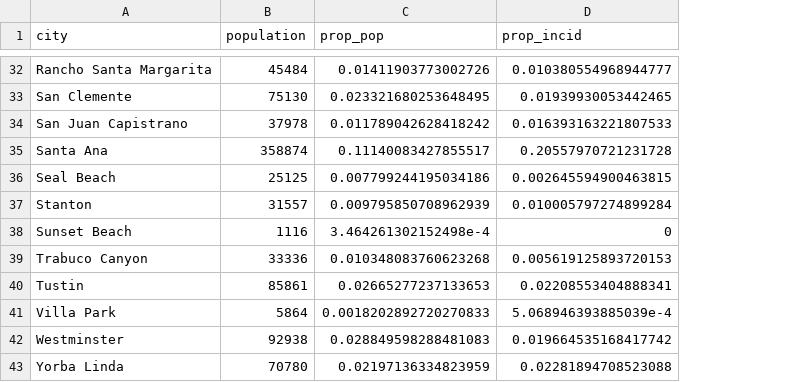
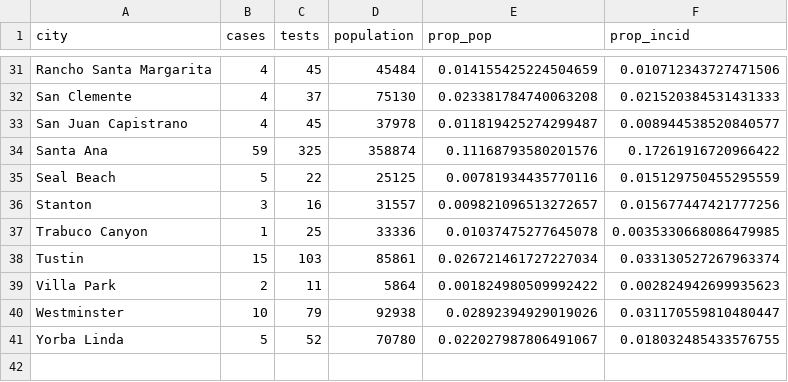
Before and after one commit to damonbayer/uci_covid_modeling2, a CSV file: data/oc_city_incidence.csv, drawn as a sheet; only a part is shown, gaps mark what is left out; removed rows and columns are numbered as before the commit, all else as after; the diff covers the shown part only; the diff names each change by its address in the sheet, - before the commit and + after, or states it on an @@ line.

```diff
--- a/data/oc_city_incidence.csv
+++ b/data/oc_city_incidence.csv
+column B (cases), rows 31-41: 4 | 4 | 4 | 59 | 5 | 3 | 1 | 15 | 2 | 10 | 5
+column C (tests), rows 31-41: 45 | 37 | 45 | 325 | 22 | 16 | 25 | 103 | 11 | 79 | 52
-E31 (prop_pop): 0.01411903773002726
+E31 (prop_pop): 0.014155425224504659
-F31 (prop_incid): 0.010380554968944777
+F31 (prop_incid): 0.010712343727471506
-E32 (prop_pop): 0.023321680253648495
+E32 (prop_pop): 0.023381784740063208
-F32 (prop_incid): 0.01939930053442465
+F32 (prop_incid): 0.021520384531431333
-E33 (prop_pop): 0.011789042628418242
+E33 (prop_pop): 0.011819425274299487
-F33 (prop_incid): 0.016393163221807533
+F33 (prop_incid): 0.008944538520840577
-E34 (prop_pop): 0.11140083427855517
+E34 (prop_pop): 0.11168793580201576
-F34 (prop_incid): 0.20557970721231728
+F34 (prop_incid): 0.17261916720966422
-E35 (prop_pop): 0.007799244195034186
+E35 (prop_pop): 0.00781934435770116
-F35 (prop_incid): 0.002645594900463815
+F35 (prop_incid): 0.015129750455295559
-E36 (prop_pop): 0.009795850708962939
+E36 (prop_pop): 0.009821096513272657
-F36 (prop_incid): 0.010005797274899284
+F36 (prop_incid): 0.015677447421777256
-row 38: Sunset Beach | 1116 | 3.464261302152498e-4 | 0
-E37 (prop_pop): 0.010348083760623268
+E37 (prop_pop): 0.01037475277645078
-F37 (prop_incid): 0.005619125893720153
+F37 (prop_incid): 0.0035330668086479985
-E38 (prop_pop): 0.02665277237133653
+E38 (prop_pop): 0.026721461727227034
-F38 (prop_incid): 0.02208553404888341
+F38 (prop_incid): 0.033130527267963374
-E39 (prop_pop): 0.0018202892720270833
+E39 (prop_pop): 0.001824980509992422
-F39 (prop_incid): 5.068946393885039e-4
+F39 (prop_incid): 0.002824942699935623
-E40 (prop_pop): 0.028849598288481083
+E40 (prop_pop): 0.02892394929019026
-F40 (prop_incid): 0.019664535168417742
+F40 (prop_incid): 0.031170559810480447
-E41 (prop_pop): 0.02197136334823959
+E41 (prop_pop): 0.022027987806491067
-F41 (prop_incid): 0.02281894708523088
+F41 (prop_incid): 0.018032485433576755
```
Also changed, not shown: 1 removed row and 60 edited cells elsewhere in this file, 22 other files.
